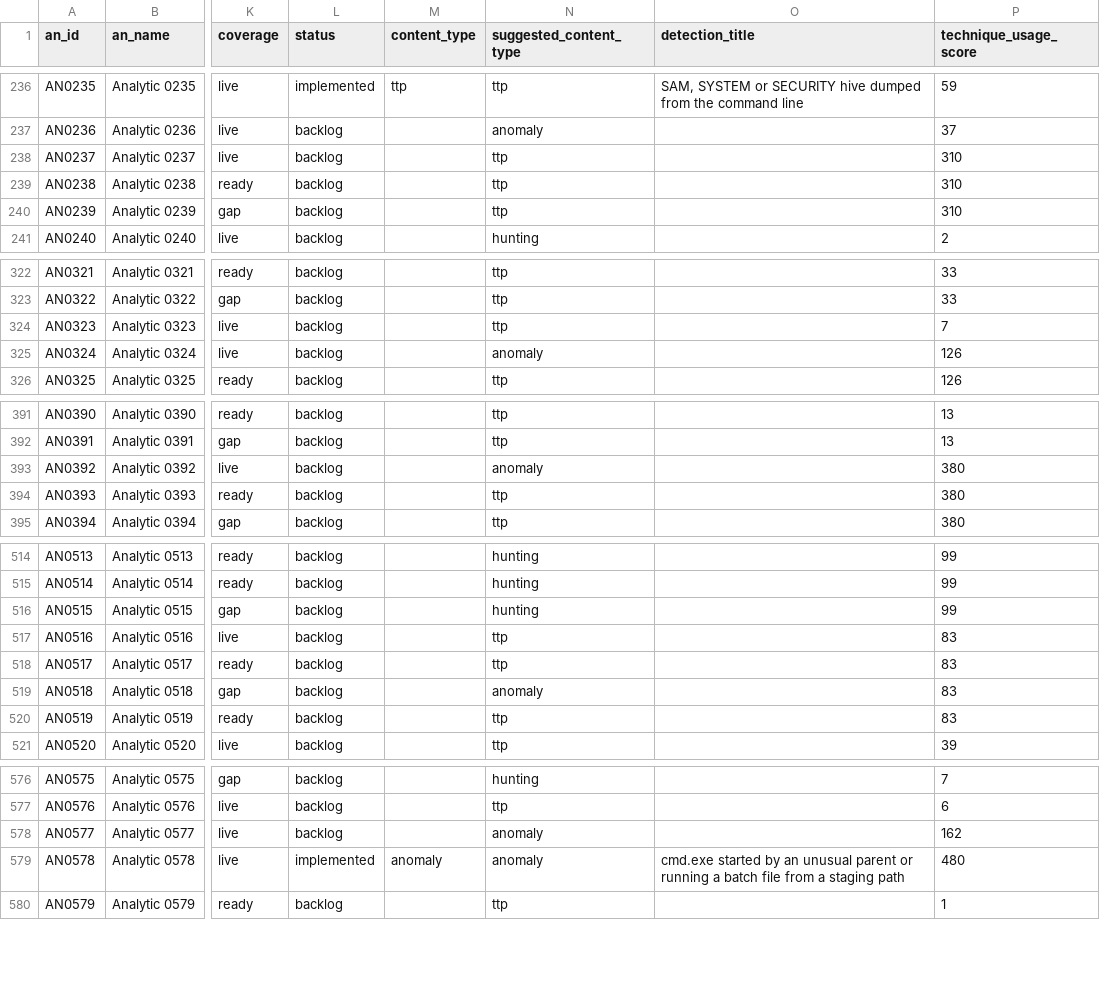
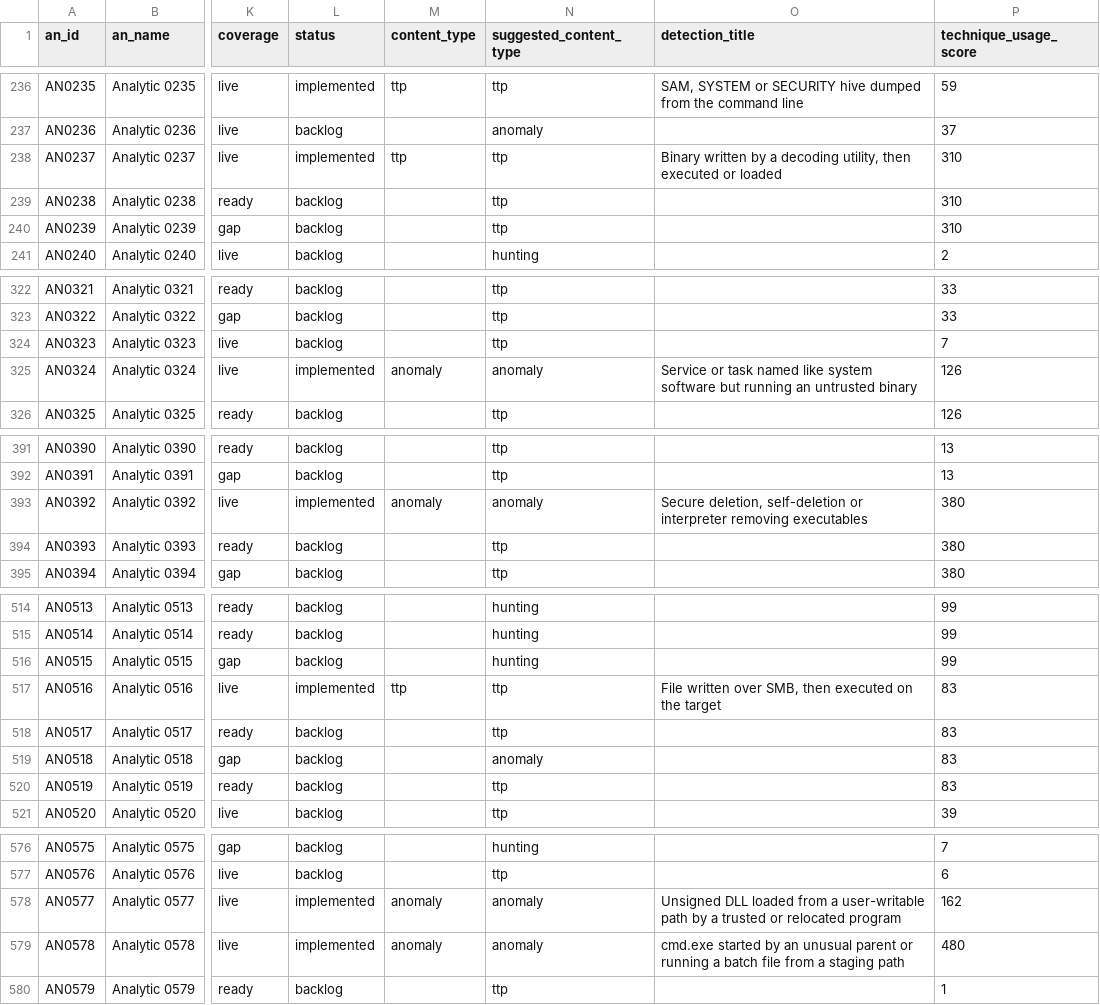
Before and after one commit to dev-nobytes-io/mitre-defensive-mappings-spl, a CSV file: dist/splunk/TA-mitre-attack-datacomponents/lookups/mitre_attack_analytics.csv, drawn as a sheet; only a part is shown, gaps mark what is left out; the diff covers the shown part only; the diff names each change by its address in the sheet, - before the commit and + after, or states it on an @@ line.

```diff
--- a/dist/splunk/TA-mitre-attack-datacomponents/lookups/mitre_attack_analytics.csv
+++ b/dist/splunk/TA-mitre-attack-datacomponents/lookups/mitre_attack_analytics.csv
-L238 (status): backlog
+L238 (status): implemented
-M238 (content_type): (empty)
+M238 (content_type): ttp
-O238 (detection_title): (empty)
+O238 (detection_title): Binary written by a decoding utility, then executed or loaded
-L325 (status): backlog
+L325 (status): implemented
-M325 (content_type): (empty)
+M325 (content_type): anomaly
-O325 (detection_title): (empty)
+O325 (detection_title): Service or task named like system software but running an untrusted binary
-L393 (status): backlog
+L393 (status): implemented
-M393 (content_type): (empty)
+M393 (content_type): anomaly
-O393 (detection_title): (empty)
+O393 (detection_title): Secure deletion, self-deletion or interpreter removing executables
-L517 (status): backlog
+L517 (status): implemented
-M517 (content_type): (empty)
+M517 (content_type): ttp
-O517 (detection_title): (empty)
+O517 (detection_title): File written over SMB, then executed on the target
-L578 (status): backlog
+L578 (status): implemented
-M578 (content_type): (empty)
+M578 (content_type): anomaly
-O578 (detection_title): (empty)
+O578 (detection_title): Unsigned DLL loaded from a user-writable path by a trusted or relocated program
```
Also changed, not shown: 33 edited cells elsewhere in this file, 59 other files.
